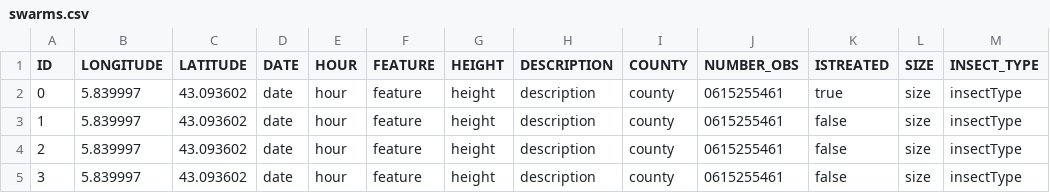
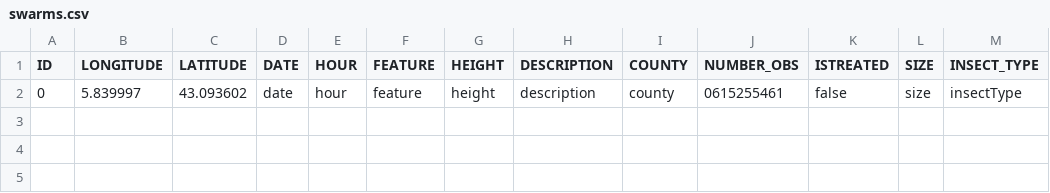
Before and after one commit to theocholley/ApisCampus, a CSV file: app/server/file/swarms.csv, drawn as a sheet.

Commit message:
ajout cancelResvervation(idSwarm)

```diff
--- a/app/server/file/swarms.csv
+++ b/app/server/file/swarms.csv
@@ -1,5 +1,2 @@
 ID;LONGITUDE;LATITUDE;DATE;HOUR;FEATURE;HEIGHT;DESCRIPTION;COUNTY;NUMBER_OBS;ISTREATED;SIZE;INSECT_TYPE
-0;5.839997;43.093602;date;hour;feature;height;description;county;0615255461;true;size;insectType
-1;5.839997;43.093602;date;hour;feature;height;description;county;0615255461;false;size;insectType
-2;5.839997;43.093602;date;hour;feature;height;description;county;0615255461;false;size;insectType
-3;5.839997;43.093602;date;hour;feature;height;description;county;0615255461;false;size;insectType
+0;5.839997;43.093602;date;hour;feature;height;description;county;0615255461;false;size;insectType
```
Also changed, not shown: 5 other files.
